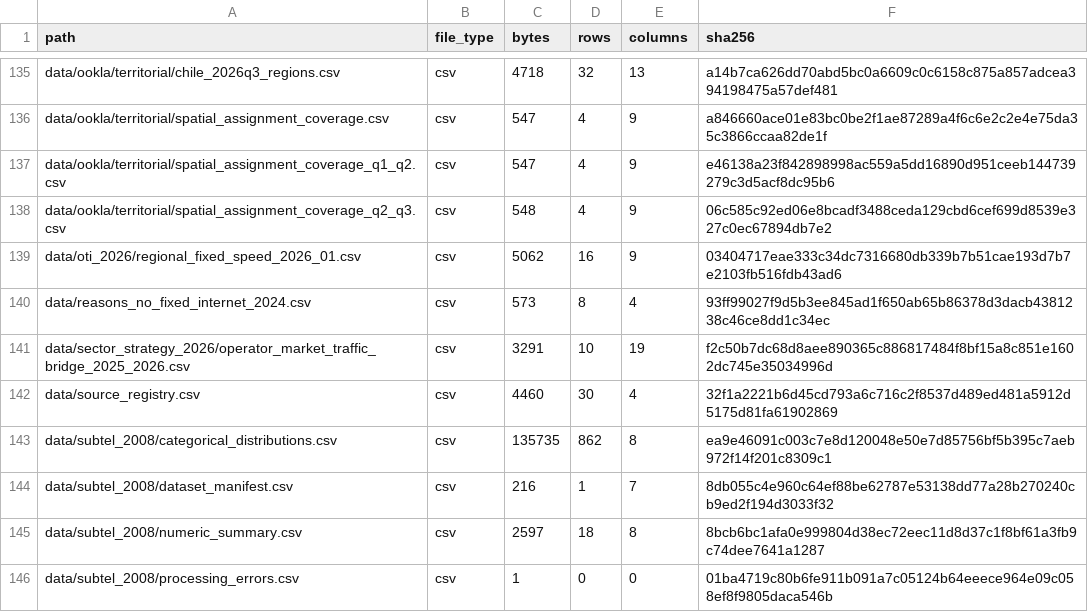
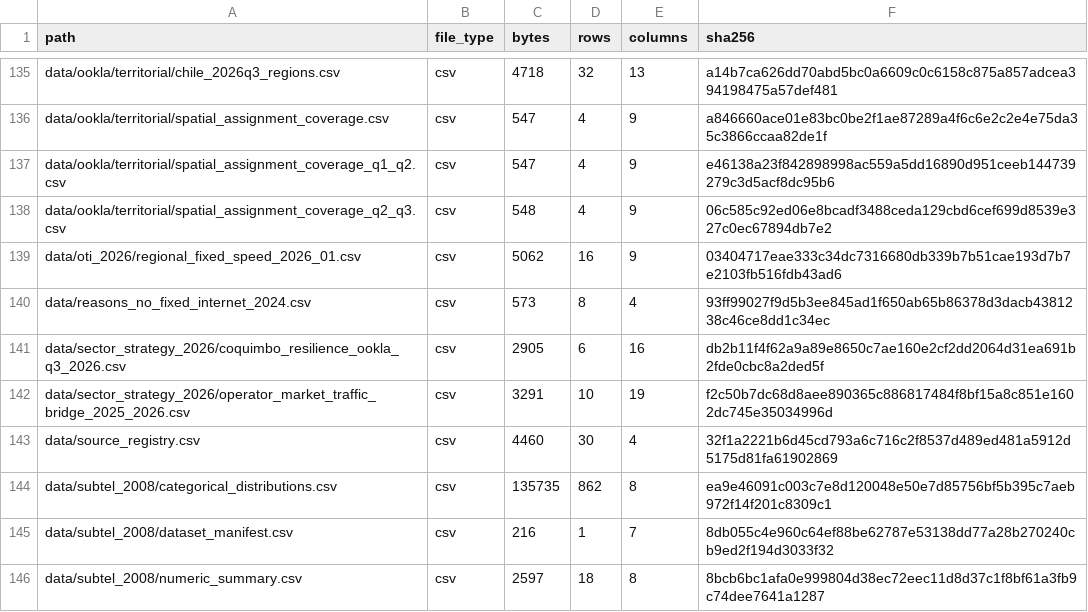
Before and after one commit to selguetagodoy/Chile-Digital-Inclusion, a CSV file: data/metadata/release_manifest.csv, drawn as a sheet; only a part is shown, gaps mark what is left out; the shorter side is filled out with more unchanged rows; the diff names each change by its address in the sheet, - before the commit and + after, or states it on an @@ line.

```diff
--- a/data/metadata/release_manifest.csv
+++ b/data/metadata/release_manifest.csv
+row 141: data/sector_strategy_2026/coquimbo_resilience_ookla_q3_2026.csv | csv | 2905 | 6 | 16 | db2b11f4f62a9a89e8650c7ae160e2cf2dd2064d31ea691b2fde0cbc8a2ded5f
```
